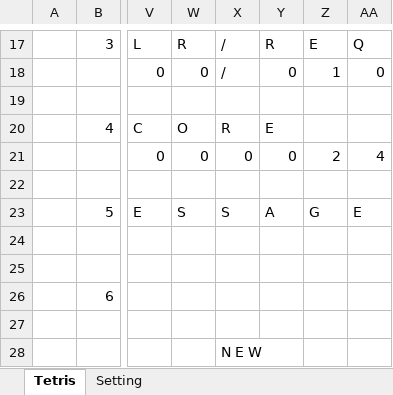
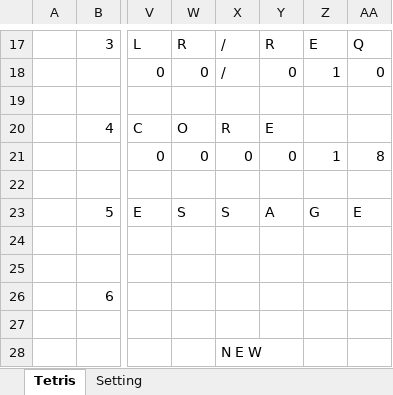
Before and after one commit to yipinghuang1991/VBA-Tetris, an Excel workbook: VBA-Tetris_Wall_Kick_Testing.xlsm, sheet Tetris, drawn as a sheet; only a part is shown, gaps mark what is left out; values as stored, in another font and other column widths than the file's, no cell formats; charts and pictures not drawn; the diff names each change by its address in the sheet, - before the commit and + after, or states it on an @@ line.

Commit message:
Rewrite line clearing, and kick

```diff
--- a/VBA-Tetris_Wall_Kick_Testing.xlsm (sheet Tetris)
+++ b/VBA-Tetris_Wall_Kick_Testing.xlsm (sheet Tetris)
-Z21: 2
+Z21: 1
-AA21: 4
+AA21: 8
```
Also changed, not shown: cell formats.
